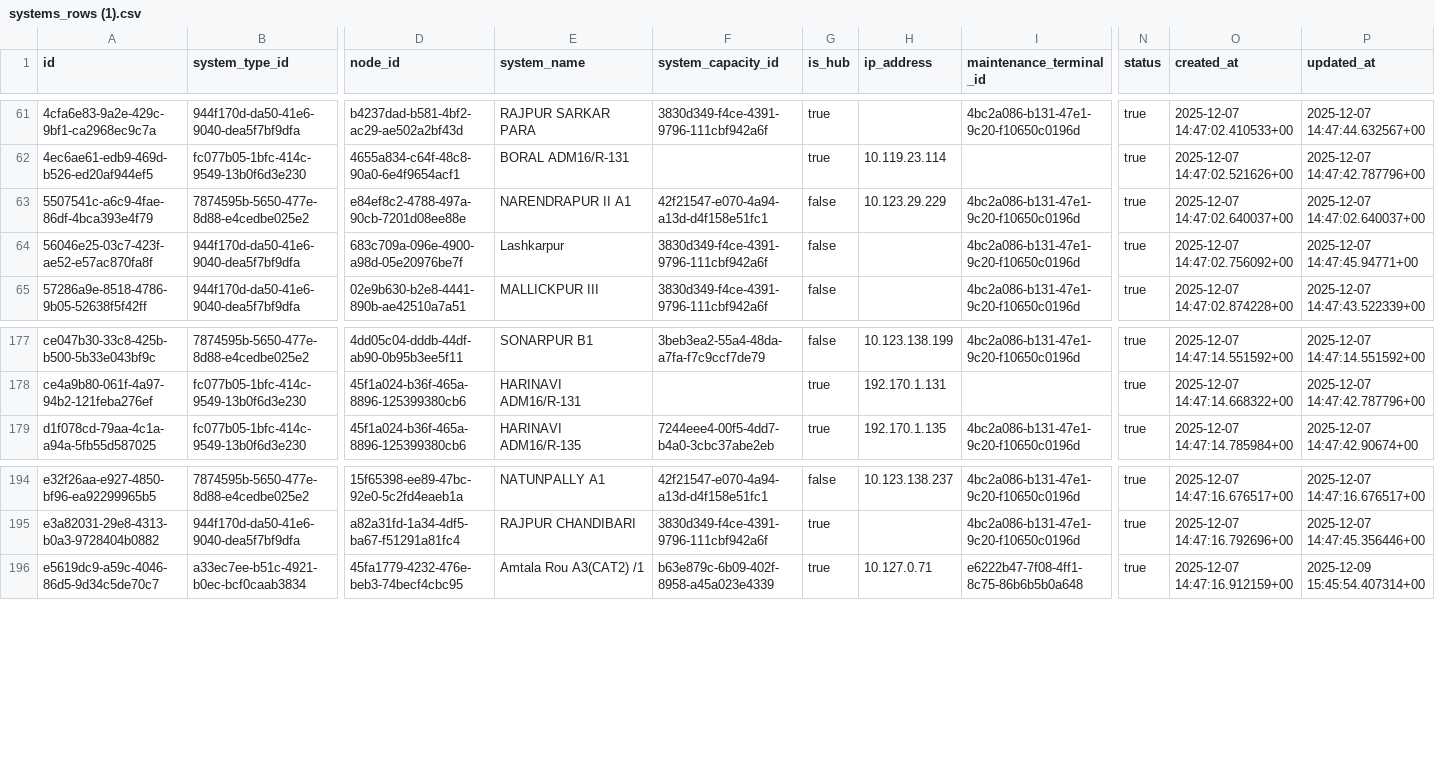
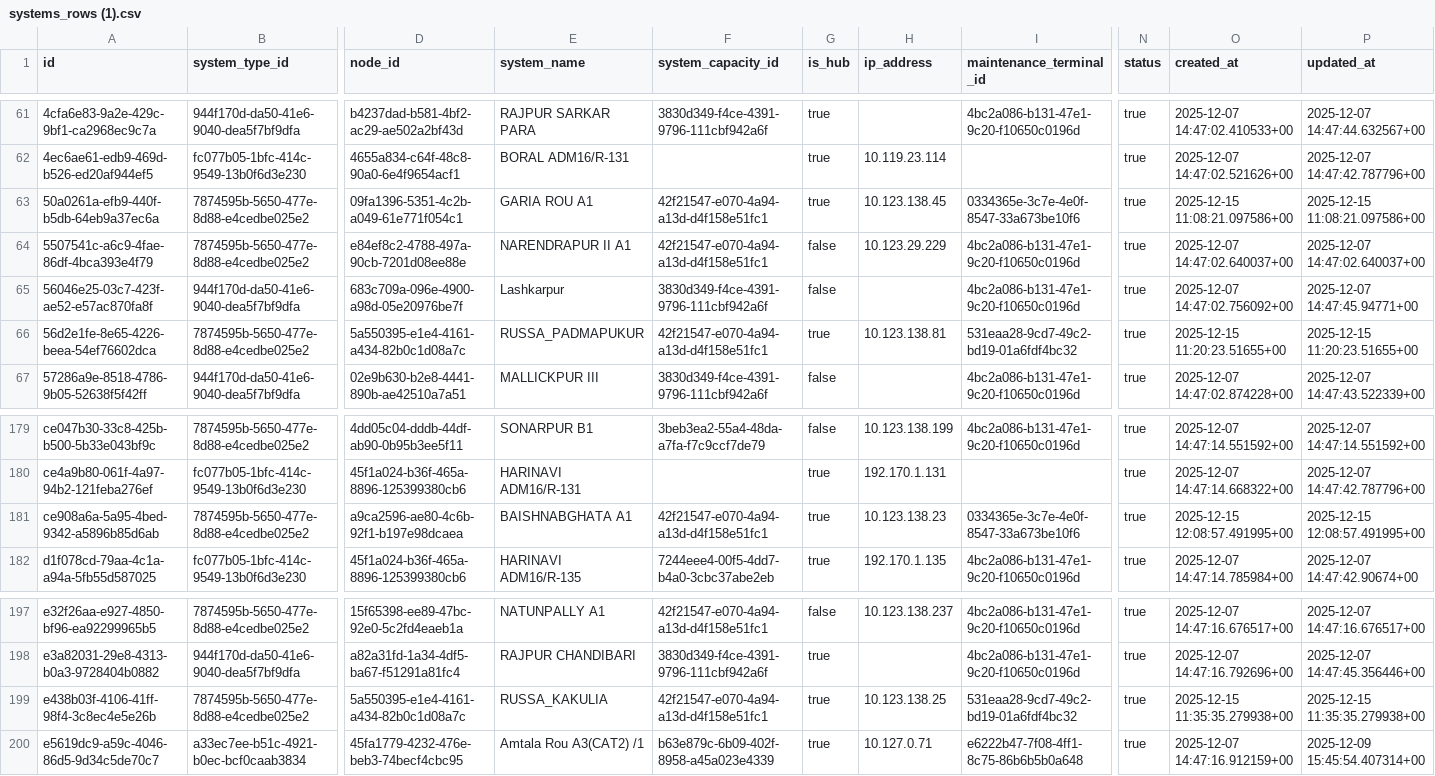
Before and after one commit to sdetmharinavi/hnvtx, a CSV file: data/csv/systems_rows (1).csv, drawn as a sheet; only a part is shown, gaps mark what is left out; rows hold the shown columns only; the diff names each change by its address in the sheet, - before the commit and + after, or states it on an @@ line.

```diff
--- a/data/csv/systems_rows (1).csv
+++ b/data/csv/systems_rows (1).csv
+row 63: 50a0261a-efb9-440f-b5db-64eb9a37ec6a | 7874595b-5650-477e-8d88-e4cedbe025e2 | 09fa1396-5351-4c2b-a049-61e771f054c1 | GARIA ROU A1 | 42f21547-e070-4a94-a13d-d4f158e51fc1 | true | 10.123.138.45 | 0334365e-3c7e-4e0f-8547-33a673be10f6 | true | 2025-12-15 11:08:21.097586+00 | 2025-12-15 11:08:21.097586+00
+row 66: 56d2e1fe-8e65-4226-beea-54ef76602dca | 7874595b-5650-477e-8d88-e4cedbe025e2 | 5a550395-e1e4-4161-a434-82b0c1d08a7c | RUSSA_PADMAPUKUR | 42f21547-e070-4a94-a13d-d4f158e51fc1 | true | 10.123.138.81 | 531eaa28-9cd7-49c2-bd19-01a6fdf4bc32 | true | 2025-12-15 11:20:23.51655+00 | 2025-12-15 11:20:23.51655+00
+row 181: ce908a6a-5a95-4bed-9342-a5896b85d6ab | 7874595b-5650-477e-8d88-e4cedbe025e2 | a9ca2596-ae80-4c6b-92f1-b197e98dcaea | BAISHNABGHATA A1 | 42f21547-e070-4a94-a13d-d4f158e51fc1 | true | 10.123.138.23 | 0334365e-3c7e-4e0f-8547-33a673be10f6 | true | 2025-12-15 12:08:57.491995+00 | 2025-12-15 12:08:57.491995+00
+row 199: e438b03f-4106-41ff-98f4-3c8ec4e5e26b | 7874595b-5650-477e-8d88-e4cedbe025e2 | 5a550395-e1e4-4161-a434-82b0c1d08a7c | RUSSA_KAKULIA | 42f21547-e070-4a94-a13d-d4f158e51fc1 | true | 10.123.138.25 | 531eaa28-9cd7-49c2-bd19-01a6fdf4bc32 | true | 2025-12-15 11:35:35.279938+00 | 2025-12-15 11:35:35.279938+00
```
Also changed, not shown: data/csv/diary_notes_rows.csv, data/csv/e_files_rows.csv, 23 other files.
